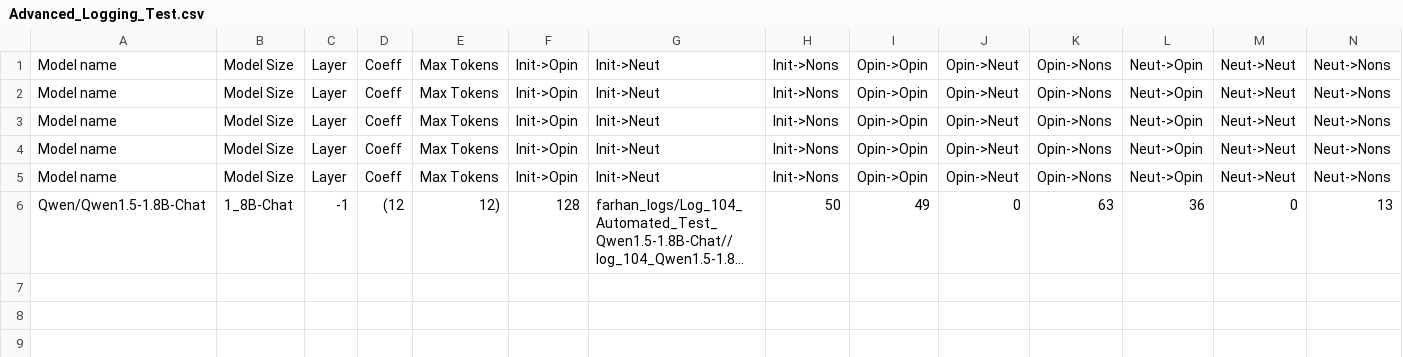
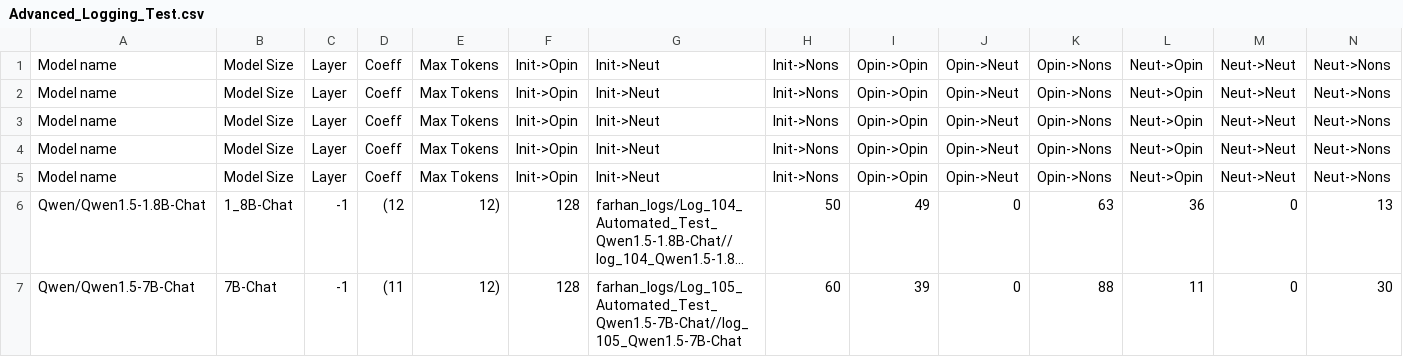
Before and after one commit to oninvis/Algoverse_Mech_Interp, a CSV file: experiments/farhan_logs/Advanced_Logging_Test.csv, drawn as a sheet; only a part is shown; long unchanged cells end in …; rows hold the shown columns only; the diff names each change by its address in the sheet, - before the commit and + after, or states it on an @@ line.

Commit message:
fExperiment performed on Qwen/Qwen1.5-7B-Chat

```diff
--- a/experiments/farhan_logs/Advanced_Logging_Test.csv
+++ b/experiments/farhan_logs/Advanced_Logging_Test.csv
+row 7: Qwen/Qwen1.5-7B-Chat | 7B-Chat | -1 | (11 | 12) | 128 | farhan_logs/Log_105_Automated_Test_Qwen1.5-7B-Chat//log_105_Qwen1.5-7B-Chat | 60 | 39 | 0 | 88 | 11 | 0 | 30
```
Also changed, not shown: 6 other files.
